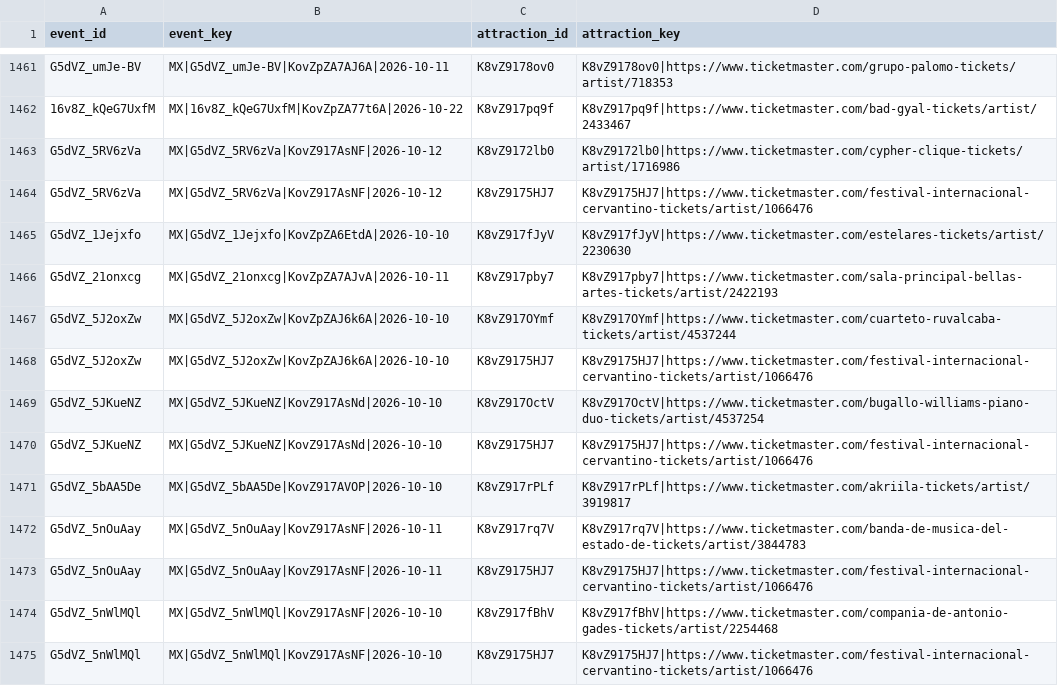
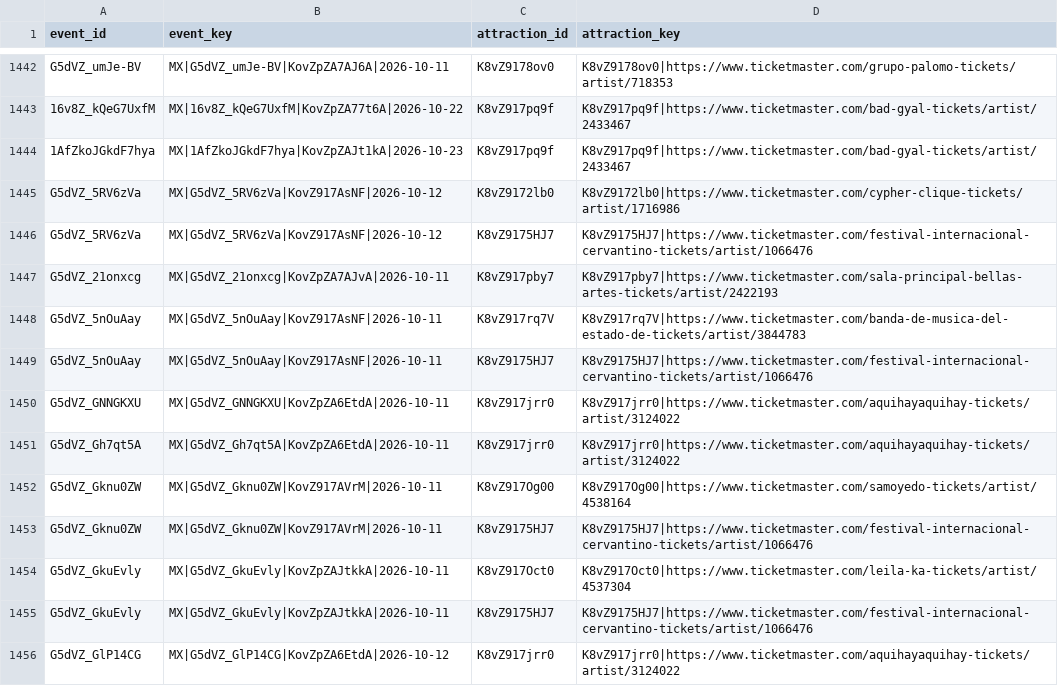
Before and after one commit to DavidCastilloSKT/analisis-oferta-musical-mexico-ticketmaster, a CSV file: data/processed/enriched_latam/bridge_event_attractions.csv, drawn as a sheet; only a part is shown, gaps mark what is left out; the shorter side is filled out with more unchanged rows; the diff covers the shown part only.

```diff
--- a/data/processed/enriched_latam/bridge_event_attractions.csv
+++ b/data/processed/enriched_latam/bridge_event_attractions.csv
@@ -1462,14 +1443,7 @@ G5dVZ_umJe-BV,MX|G5dVZ_umJe-BV|KovZpZA7AJ6A|2026-10-11,K8vZ9178ov0,K8vZ9178ov0|h
 16v8Z_kQeG7UxfM,MX|16v8Z_kQeG7UxfM|KovZpZA77t6A|2026-10-22,K8vZ917pq9f,K8vZ917pq9f|https://www.ticketmaster.com/bad-gyal-tickets/artist/2433467
+1AfZkoJGkdF7hya,MX|1AfZkoJGkdF7hya|KovZpZAJt1kA|2026-10-23,K8vZ917pq9f,K8vZ917pq9f|https://www.ticketmaster.com/bad-gyal-tickets/artist/2433467
 G5dVZ_5RV6zVa,MX|G5dVZ_5RV6zVa|KovZ917AsNF|2026-10-12,K8vZ9172lb0,K8vZ9172lb0|https://www.ticketmaster.com/cypher-clique-tickets/artist/1716986
 G5dVZ_5RV6zVa,MX|G5dVZ_5RV6zVa|KovZ917AsNF|2026-10-12,K8vZ9175HJ7,K8vZ9175HJ7|https://www.ticketmaster.com/festival-internacional-cervantino-tickets/artist/1066476
-G5dVZ_1Jejxfo,MX|G5dVZ_1Jejxfo|KovZpZA6EtdA|2026-10-10,K8vZ917fJyV,K8vZ917fJyV|https://www.ticketmaster.com/estelares-tickets/artist/2230630
 G5dVZ_21onxcg,MX|G5dVZ_21onxcg|KovZpZA7AJvA|2026-10-11,K8vZ917pby7,K8vZ917pby7|https://www.ticketmaster.com/sala-principal-bellas-artes-tickets/artist/2422193
-G5dVZ_5J2oxZw,MX|G5dVZ_5J2oxZw|KovZpZAJ6k6A|2026-10-10,K8vZ917OYmf,K8vZ917OYmf|https://www.ticketmaster.com/cuarteto-ruvalcaba-tickets/artist/4537244
-G5dVZ_5J2oxZw,MX|G5dVZ_5J2oxZw|KovZpZAJ6k6A|2026-10-10,K8vZ9175HJ7,K8vZ9175HJ7|https://www.ticketmaster.com/festival-internacional-cervantino-tickets/artist/1066476
-G5dVZ_5JKueNZ,MX|G5dVZ_5JKueNZ|KovZ917AsNd|2026-10-10,K8vZ917OctV,K8vZ917OctV|https://www.ticketmaster.com/bugallo-williams-piano-duo-tickets/artist/4537254
-G5dVZ_5JKueNZ,MX|G5dVZ_5JKueNZ|KovZ917AsNd|2026-10-10,K8vZ9175HJ7,K8vZ9175HJ7|https://www.ticketmaster.com/festival-internacional-cervantino-tickets/artist/1066476
-G5dVZ_5bAA5De,MX|G5dVZ_5bAA5De|KovZ917AVOP|2026-10-10,K8vZ917rPLf,K8vZ917rPLf|https://www.ticketmaster.com/akriila-tickets/artist/3919817
 G5dVZ_5nOuAay,MX|G5dVZ_5nOuAay|KovZ917AsNF|2026-10-11,K8vZ917rq7V,K8vZ917rq7V|https://www.ticketmaster.com/banda-de-musica-del-estado-de-tickets/artist/3844783
 G5dVZ_5nOuAay,MX|G5dVZ_5nOuAay|KovZ917AsNF|2026-10-11,K8vZ9175HJ7,K8vZ9175HJ7|https://www.ticketmaster.com/festival-internacional-cervantino-tickets/artist/1066476
-G5dVZ_5nWlMQl,MX|G5dVZ_5nWlMQl|KovZ917AsNF|2026-10-10,K8vZ917fBhV,K8vZ917fBhV|https://www.ticketmaster.com/compania-de-antonio-gades-tickets/artist/2254468
-G5dVZ_5nWlMQl,MX|G5dVZ_5nWlMQl|KovZ917AsNF|2026-10-10,K8vZ9175HJ7,K8vZ9175HJ7|https://www.ticketmaster.com/festival-internacional-cervantino-tickets/artist/1066476
```
Also changed, not shown: 29 removed rows and 41 moved rows elsewhere in this file, data/processed/enriched_latam/dim_venues.csv, 3 other files.
